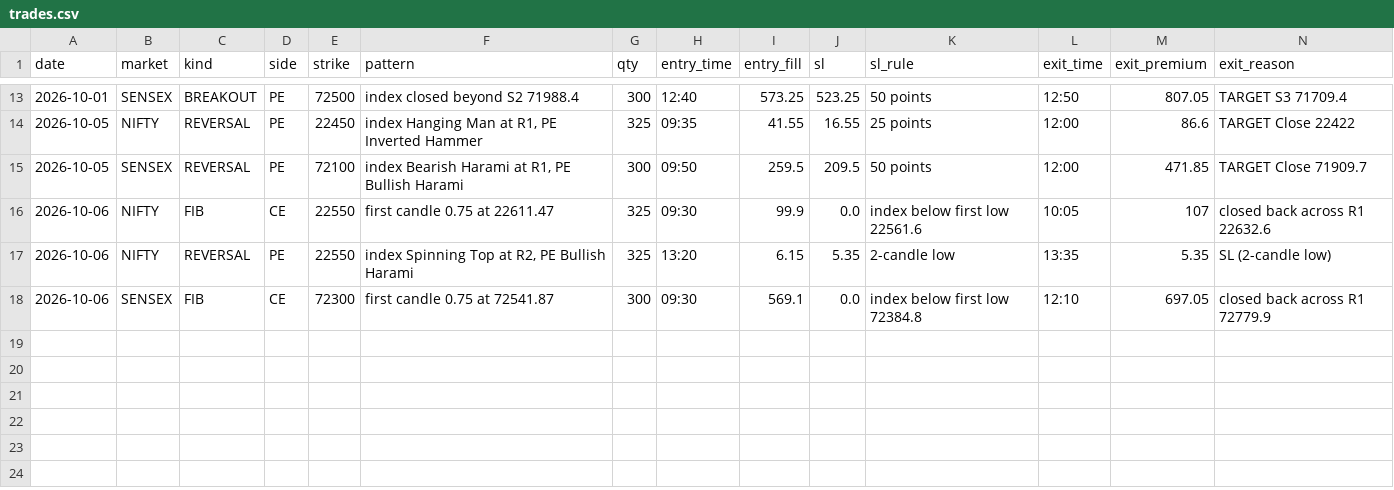
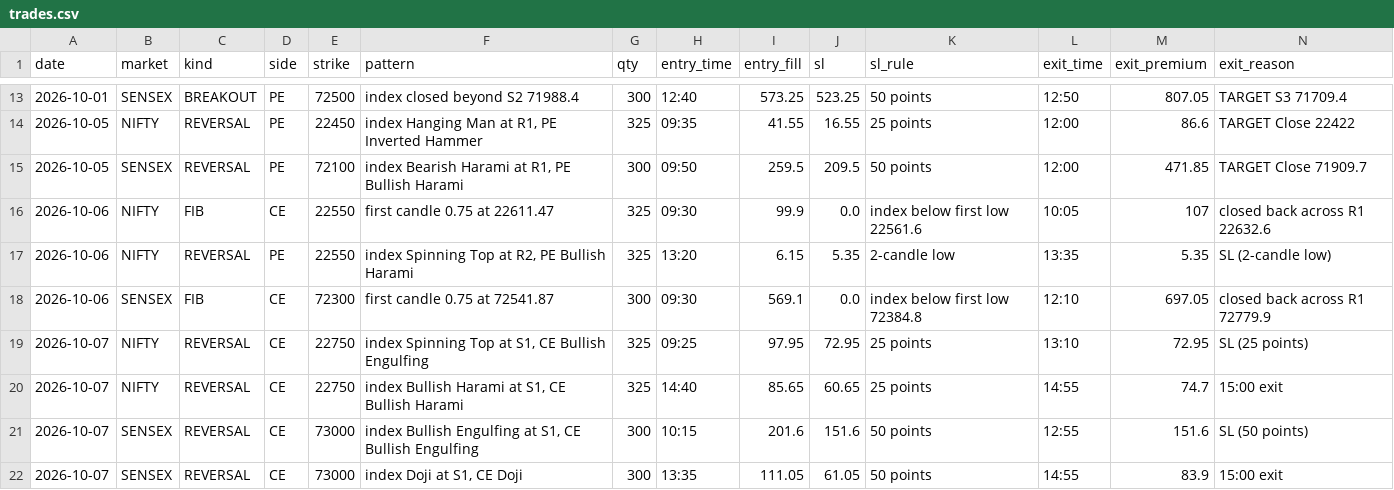
Before and after one commit to Jdingara/share_market_bava, a CSV file: history/hlc/trades.csv, drawn as a sheet; only a part is shown, gaps mark what is left out; rows hold the shown columns only; the diff names each change by its address in the sheet, - before the commit and + after, or states it on an @@ line.

```diff
--- a/history/hlc/trades.csv
+++ b/history/hlc/trades.csv
+row 19: 2026-10-07 | NIFTY | REVERSAL | CE | 22750 | index Spinning Top at S1, CE Bullish Engulfing | 325 | 09:25 | 97.95 | 72.95 | 25 points | 13:10 | 72.95 | SL (25 points)
+row 20: 2026-10-07 | NIFTY | REVERSAL | CE | 22750 | index Bullish Harami at S1, CE Bullish Harami | 325 | 14:40 | 85.65 | 60.65 | 25 points | 14:55 | 74.7 | 15:00 exit
+row 21: 2026-10-07 | SENSEX | REVERSAL | CE | 73000 | index Bullish Engulfing at S1, CE Bullish Engulfing | 300 | 10:15 | 201.6 | 151.6 | 50 points | 12:55 | 151.6 | SL (50 points)
+row 22: 2026-10-07 | SENSEX | REVERSAL | CE | 73000 | index Doji at S1, CE Doji | 300 | 13:35 | 111.05 | 61.05 | 50 points | 14:55 | 83.9 | 15:00 exit
```
Also changed, not shown: history/days.csv, history/hlc/days.csv, 3 other files.
